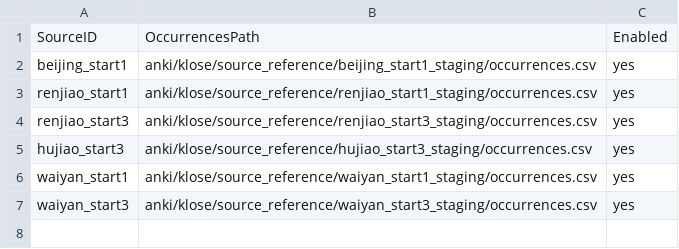
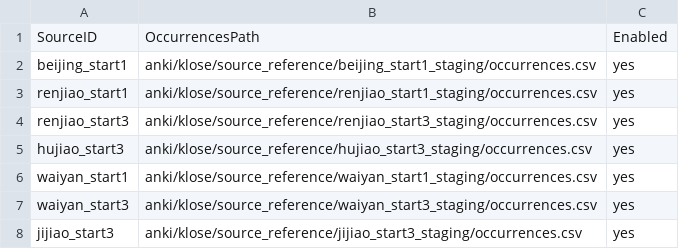
Before and after one commit to whisper-wind17/English, a CSV file: anki/klose/third_party_vocabulary/config/source_adapters.csv, drawn as a sheet.

Commit message:
data: enable Jijiao start3 in third-party corpus

```diff
--- a/anki/klose/third_party_vocabulary/config/source_adapters.csv
+++ b/anki/klose/third_party_vocabulary/config/source_adapters.csv
@@ -7 +7,2 @@ waiyan_start1,anki/klose/source_reference/waiyan_start1_staging/occurrences.csv,
 waiyan_start3,anki/klose/source_reference/waiyan_start3_staging/occurrences.csv,yes
+jijiao_start3,anki/klose/source_reference/jijiao_start3_staging/occurrences.csv,yes
```
